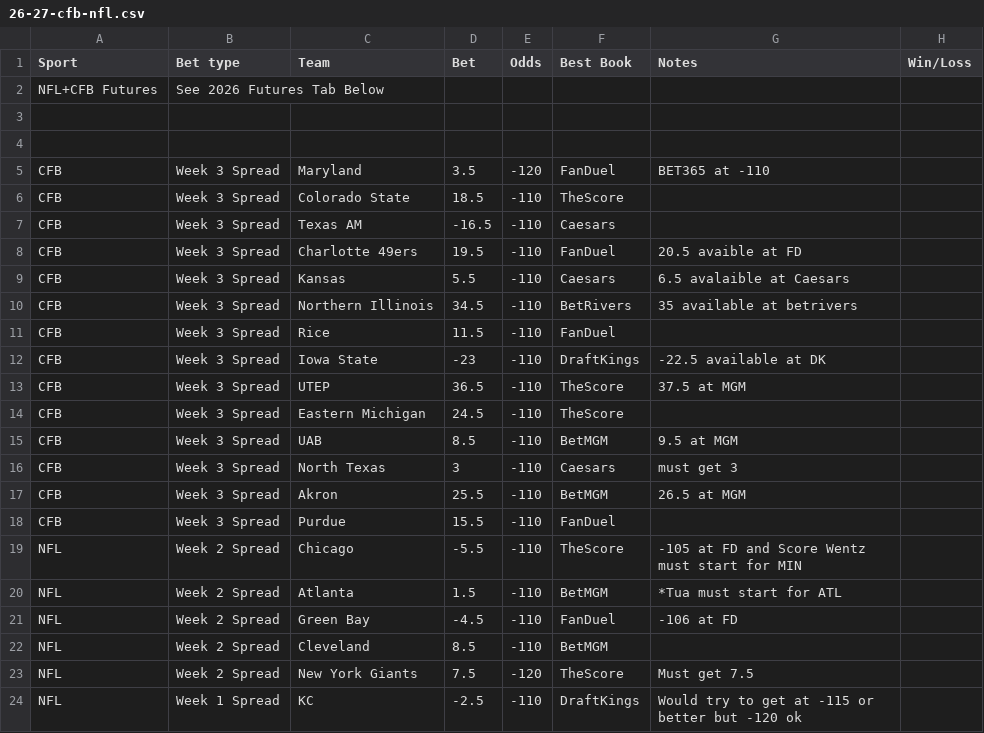
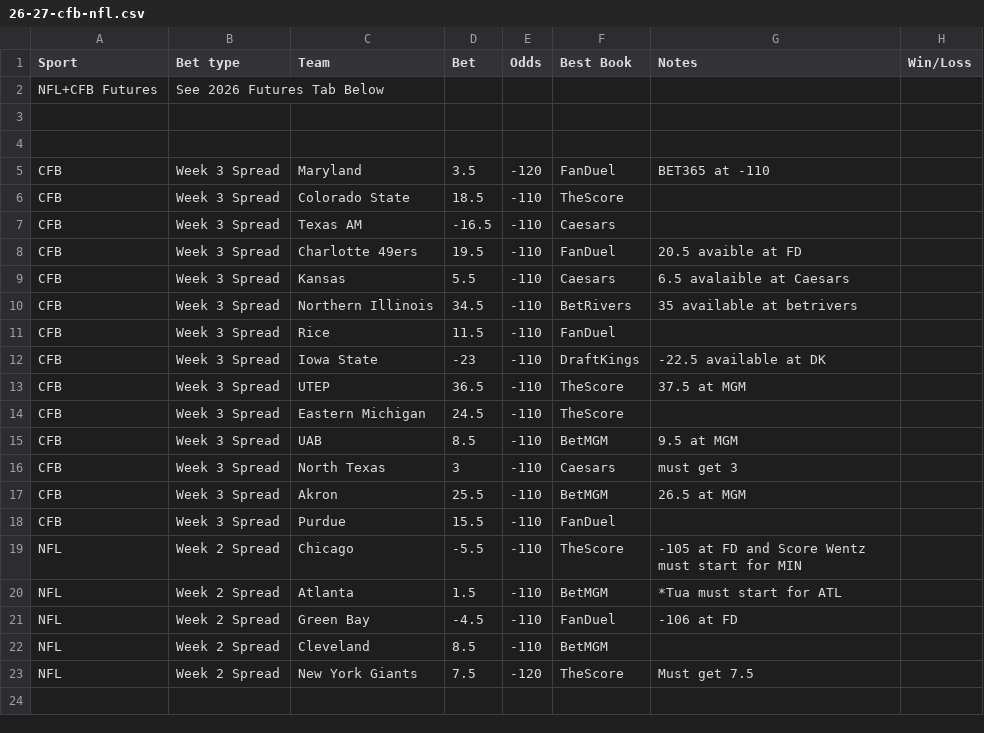
Before and after one commit to trashduty/trash-schedule, a CSV file: data/26-27-cfb-nfl.csv, drawn as a sheet; the diff names each change by its address in the sheet, - before the commit and + after, or states it on an @@ line.

Commit message:
Update 26/27 CFB + NFL from Google Sheets

```diff
--- a/data/26-27-cfb-nfl.csv
+++ b/data/26-27-cfb-nfl.csv
-row 24: NFL | Week 1 Spread | KC | -2.5 | -110 | DraftKings | Would try to get at -115 or better but -120 ok
```
